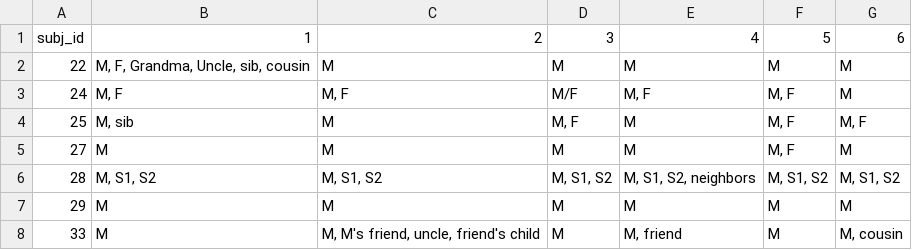
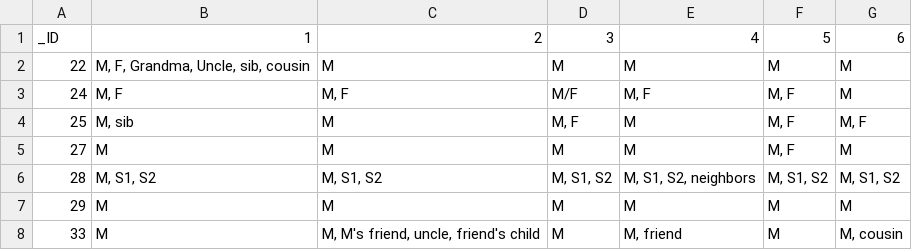
Before and after one commit to joyrexus/ldp, a TSV file: reports/kristi/2014-02-20/cast-info.tsv, drawn as a sheet; only a part is shown.

```diff
--- a/reports/kristi/2014-02-20/cast-info.tsv
+++ b/reports/kristi/2014-02-20/cast-info.tsv
@@ -1,2 +1,2 @@
-subj_id	1	2	3	4	5	6
+_ID	1	2	3	4	5	6
 22	M, F, Grandma, Uncle, sib, cousin	M	M	M	M	M
```
Also changed, not shown: 1 other file.
